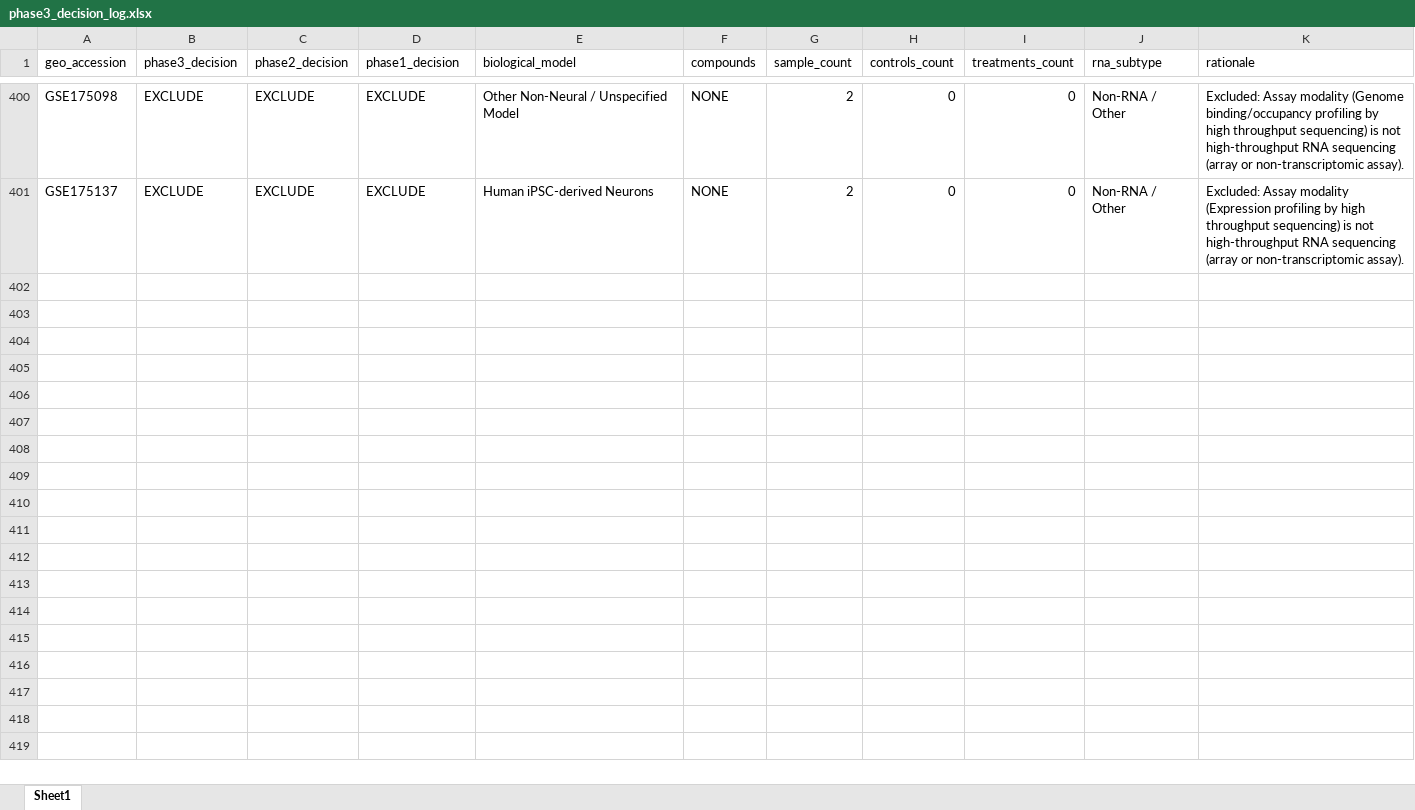
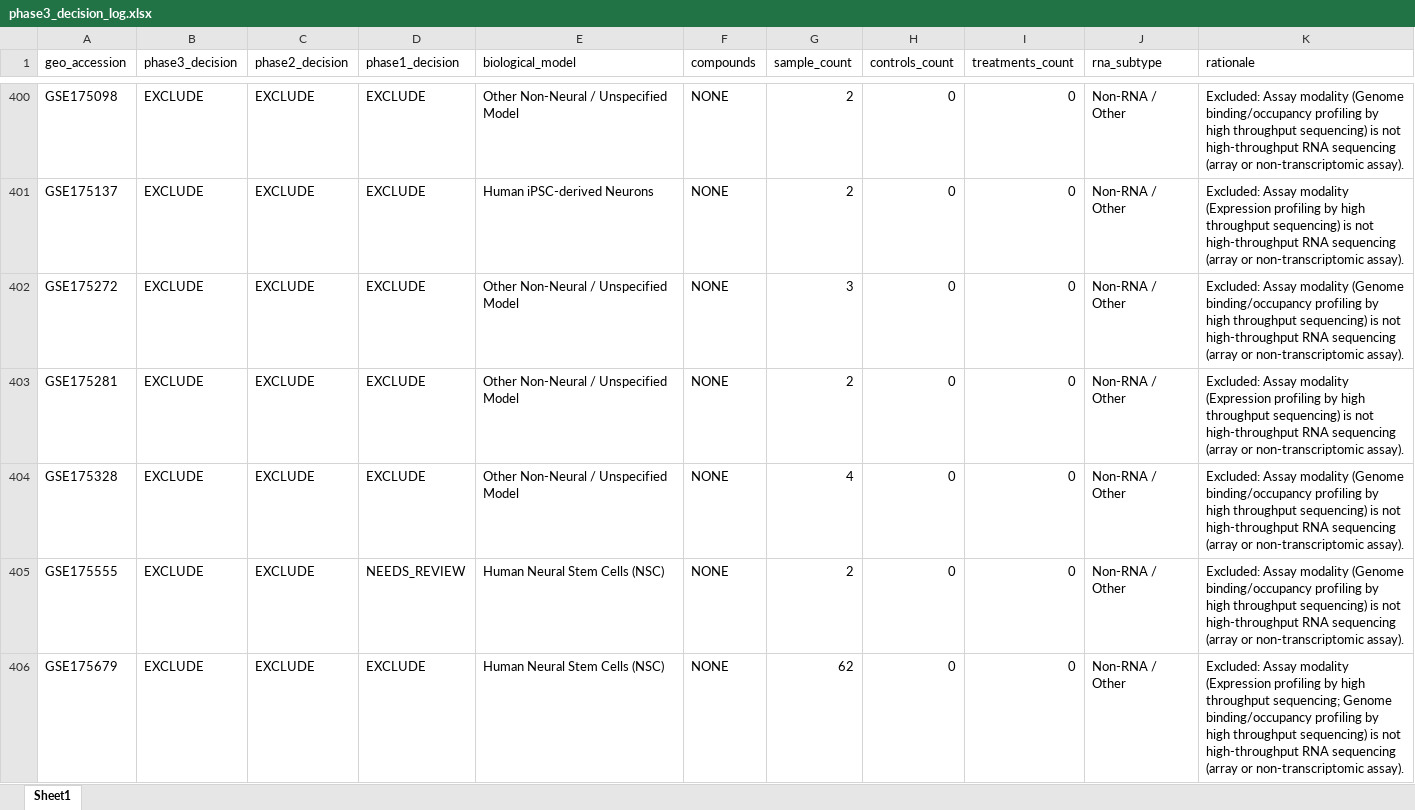
Before and after one commit to bioprintingLabsInc/DNT-Organoid-AI, an Excel workbook: outputs/verification/phase3/phase3_decision_log.xlsx, sheet Sheet1, drawn as a sheet; only a part is shown, gaps mark what is left out; values as stored, in another font and other column widths than the file's, no borders; the diff covers the shown part only; the diff names each change by its address in the sheet, - before the commit and + after, or states it on an @@ line.

Commit message:
feat(verification): phase 3 batch 9/34 (records 401-450 of 1666)

```diff
--- a/outputs/verification/phase3/phase3_decision_log.xlsx (sheet Sheet1)
+++ b/outputs/verification/phase3/phase3_decision_log.xlsx (sheet Sheet1)
+row 402: GSE175272 | EXCLUDE | EXCLUDE | EXCLUDE | Other Non-Neural / Unspecified Model | NONE | 3 | 0 | 0 | Non-RNA / Other | Excluded: Assay modality (Genome binding/occupancy profiling by high throughput sequencing) is not high-throughput RNA sequencing (array or non-transcriptomic assay).
+row 403: GSE175281 | EXCLUDE | EXCLUDE | EXCLUDE | Other Non-Neural / Unspecified Model | NONE | 2 | 0 | 0 | Non-RNA / Other | Excluded: Assay modality (Expression profiling by high throughput sequencing) is not high-throughput RNA sequencing (array or non-transcriptomic assay).
+row 404: GSE175328 | EXCLUDE | EXCLUDE | EXCLUDE | Other Non-Neural / Unspecified Model | NONE | 4 | 0 | 0 | Non-RNA / Other | Excluded: Assay modality (Genome binding/occupancy profiling by high throughput sequencing) is not high-throughput RNA sequencing (array or non-transcriptomic assay).
+row 405: GSE175555 | EXCLUDE | EXCLUDE | NEEDS_REVIEW | Human Neural Stem Cells (NSC) | NONE | 2 | 0 | 0 | Non-RNA / Other | Excluded: Assay modality (Genome binding/occupancy profiling by high throughput sequencing) is not high-throughput RNA sequencing (array or non-transcriptomic assay).
+row 406: GSE175679 | EXCLUDE | EXCLUDE | EXCLUDE | Human Neural Stem Cells (NSC) | NONE | 62 | 0 | 0 | Non-RNA / Other | Excluded: Assay modality (Expression profiling by high throughput sequencing; Genome binding/occupancy profiling by high throughput sequencing) is not high-throughput RNA sequencing (array or non-transcriptomic assay).
```
Also changed, not shown: 45 added rows elsewhere in this sheet, data/metadata/dnt_master_dataset_inventory.xlsx, outputs/verification/phase3/phase3_master_inventory.xlsx, 8 other files.
